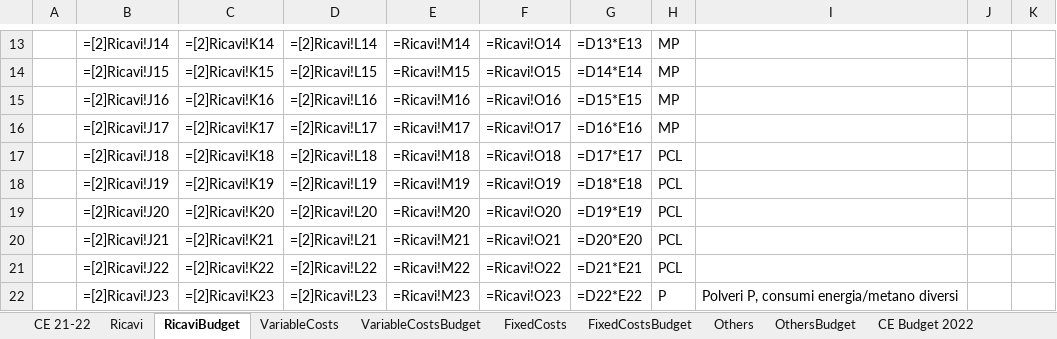
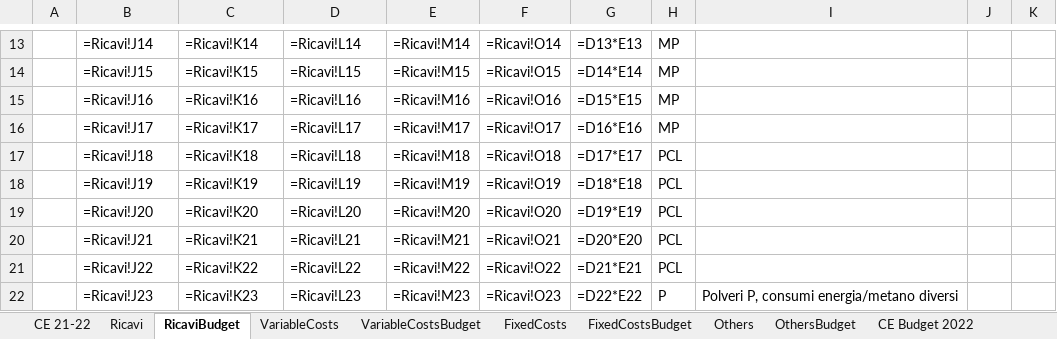
Before and after one commit to Algeri4/script-analisi-scostamenti, an Excel workbook: Progetto_sdg.xlsx, sheet RicaviBudget, drawn as a sheet; only a part is shown, gaps mark what is left out; values as stored, in another font and other column widths than the file's, no borders; formulas are shown in place of their values; the diff covers the shown part only; the diff names each change by its address in the sheet, - before the commit and + after, or states it on an @@ line.

```diff
--- a/Progetto_sdg.xlsx (sheet RicaviBudget)
+++ b/Progetto_sdg.xlsx (sheet RicaviBudget)
-B13: =[2]Ricavi!J14
+B13: =Ricavi!J14
-C13: =[2]Ricavi!K14
+C13: =Ricavi!K14
-D13: =[2]Ricavi!L14
+D13: =Ricavi!L14
-B14: =[2]Ricavi!J15
+B14: =Ricavi!J15
-C14: =[2]Ricavi!K15
+C14: =Ricavi!K15
-D14: =[2]Ricavi!L15
+D14: =Ricavi!L15
-B15: =[2]Ricavi!J16
+B15: =Ricavi!J16
-C15: =[2]Ricavi!K16
+C15: =Ricavi!K16
-D15: =[2]Ricavi!L16
+D15: =Ricavi!L16
-B16: =[2]Ricavi!J17
+B16: =Ricavi!J17
-C16: =[2]Ricavi!K17
+C16: =Ricavi!K17
-D16: =[2]Ricavi!L17
+D16: =Ricavi!L17
-B17: =[2]Ricavi!J18
+B17: =Ricavi!J18
-C17: =[2]Ricavi!K18
+C17: =Ricavi!K18
-D17: =[2]Ricavi!L18
+D17: =Ricavi!L18
-B18: =[2]Ricavi!J19
+B18: =Ricavi!J19
-C18: =[2]Ricavi!K19
+C18: =Ricavi!K19
-D18: =[2]Ricavi!L19
+D18: =Ricavi!L19
-B19: =[2]Ricavi!J20
+B19: =Ricavi!J20
-C19: =[2]Ricavi!K20
+C19: =Ricavi!K20
-D19: =[2]Ricavi!L20
+D19: =Ricavi!L20
-B20: =[2]Ricavi!J21
+B20: =Ricavi!J21
-C20: =[2]Ricavi!K21
+C20: =Ricavi!K21
-D20: =[2]Ricavi!L21
+D20: =Ricavi!L21
-B21: =[2]Ricavi!J22
+B21: =Ricavi!J22
-C21: =[2]Ricavi!K22
+C21: =Ricavi!K22
-D21: =[2]Ricavi!L22
+D21: =Ricavi!L22
-B22: =[2]Ricavi!J23
+B22: =Ricavi!J23
-C22: =[2]Ricavi!K23
+C22: =Ricavi!K23
-D22: =[2]Ricavi!L23
+D22: =Ricavi!L23
```
Also changed, not shown: 160 edited cells elsewhere in this sheet.
